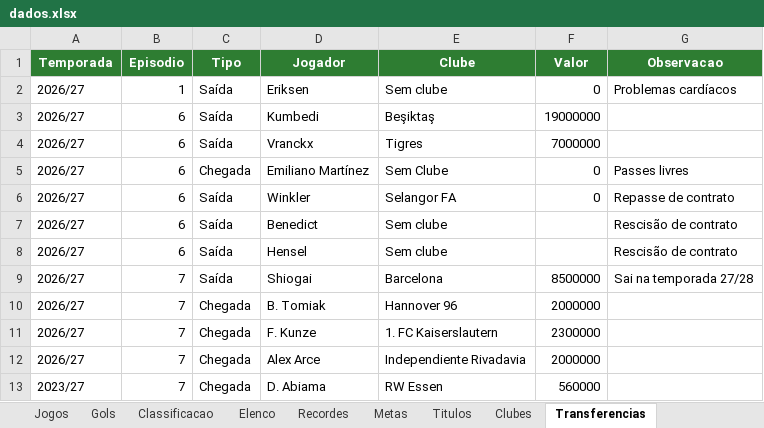
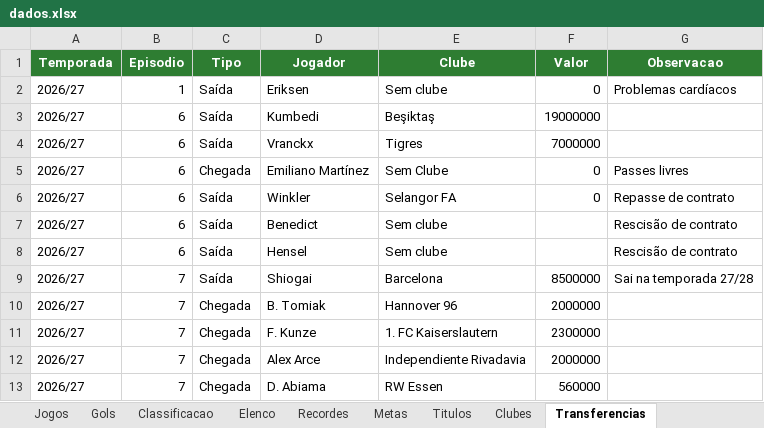
Before and after one commit to gabbiDOM/historias-em-campo, an Excel workbook: dados/series/fc27-tango-lobos/dados.xlsx, sheet Transferencias, drawn as a sheet; values as stored, in another font and other column widths than the file's, no borders; charts and pictures not drawn; the diff names each change by its address in the sheet, - before the commit and + after, or states it on an @@ line.

```diff
--- a/dados/series/fc27-tango-lobos/dados.xlsx (sheet Transferencias)
+++ b/dados/series/fc27-tango-lobos/dados.xlsx (sheet Transferencias)
-A13 (Temporada): 2023/27
+A13 (Temporada): 2026/27
```
Also changed, not shown: sheet Clubes, 1 other file.
